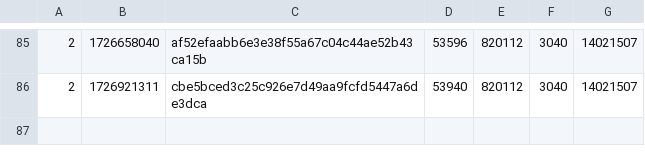
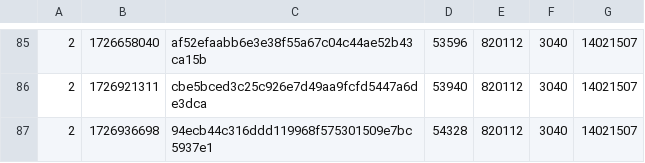
Before and after one commit to SAT-R/sa3, a CSV file: reports/progress-sa3-matching.csv, drawn as a sheet; only a part is shown, gaps mark what is left out; the diff names each change by its address in the sheet, - before the commit and + after, or states it on an @@ line.

Commit message:
Move sub_8059AE8 into non-matching

```diff
--- a/reports/progress-sa3-matching.csv
+++ b/reports/progress-sa3-matching.csv
+row 87: 2 | 1726936698 | 94ecb44c316ddd119968f575301509e7bc5937e1 | 54328 | 820112 | 3040 | 14021507
```
Also changed, not shown: reports/progress-sa3-nonmatching.csv, 2 other files.
